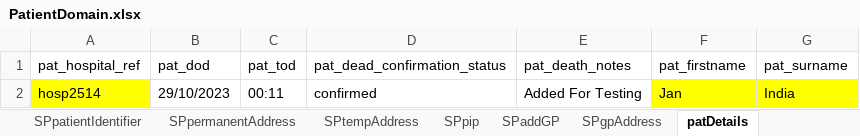
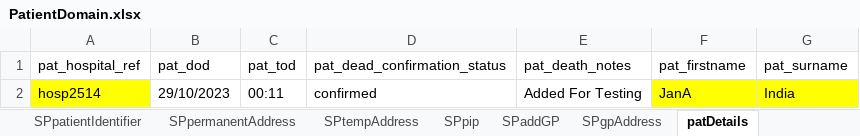
Before and after one commit to manojvyavahare27/C4Automation, an Excel workbook: ExcelFiles/PatientDomain.xlsx, sheet patDetails, drawn as a sheet; values as stored, in another font and other column widths than the file's, no borders; the diff names each change by its address in the sheet, - before the commit and + after, or states it on an @@ line.

```diff
--- a/ExcelFiles/PatientDomain.xlsx (sheet patDetails)
+++ b/ExcelFiles/PatientDomain.xlsx (sheet patDetails)
-F2 (pat_firstname): Jan
+F2 (pat_firstname): JanA
```
Also changed, not shown: sheet patientIdentifier, sheet addPatient, sheet editPatient, 1 other file.
